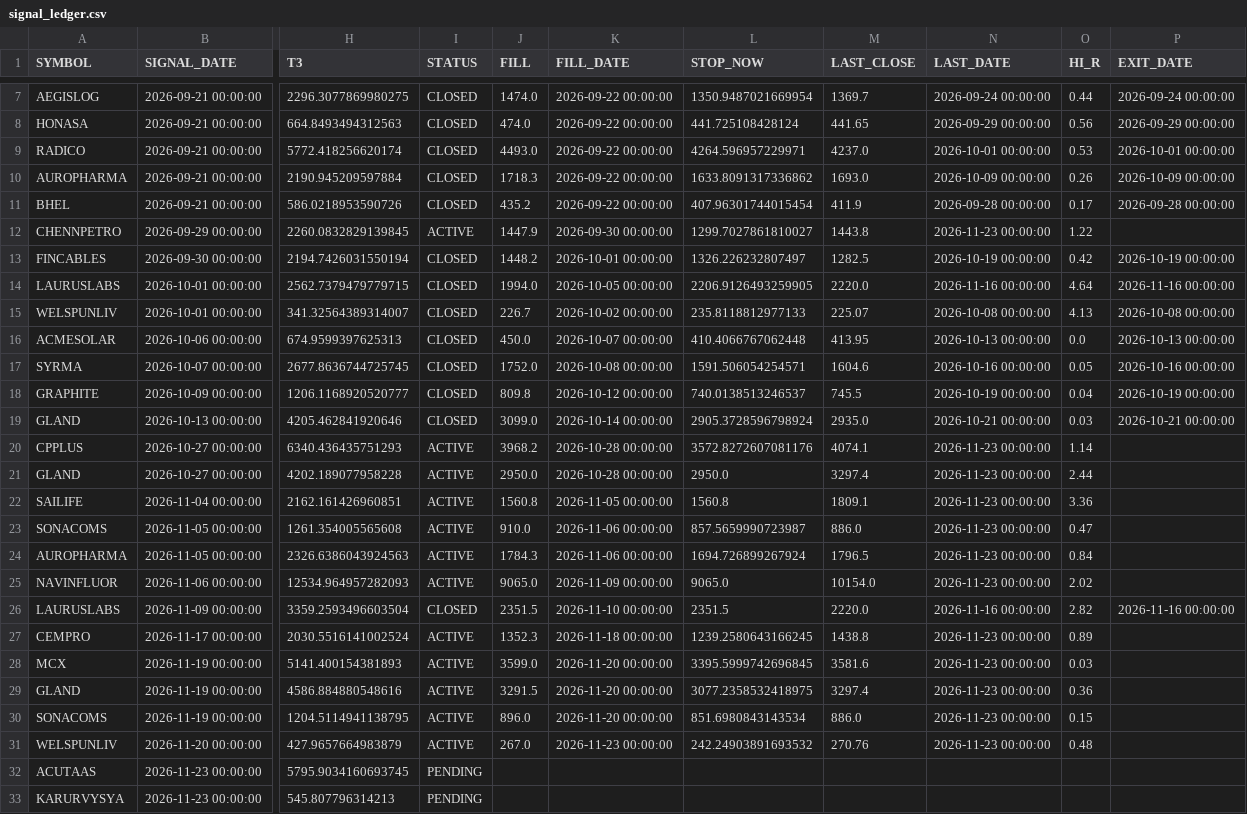
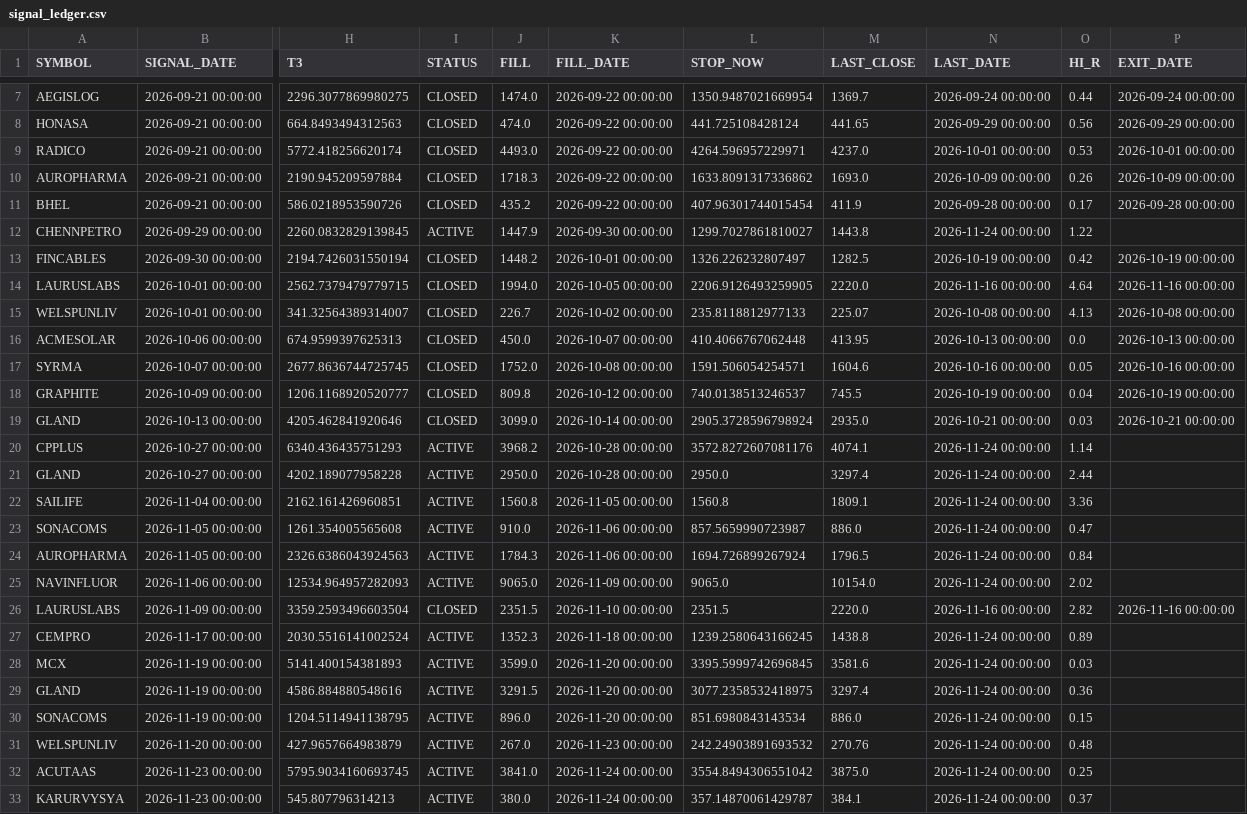
Before and after one commit to nicerajesh/NSE-Auto-Sheet, a CSV file: data/signal_ledger.csv, drawn as a sheet; only a part is shown, gaps mark what is left out; the diff names each change by its address in the sheet, - before the commit and + after, or states it on an @@ line.

Commit message:
ledger 2026-11-24

```diff
--- a/data/signal_ledger.csv
+++ b/data/signal_ledger.csv
-N12 (LAST_DATE): 2026-11-23 00:00:00
+N12 (LAST_DATE): 2026-11-24 00:00:00
-N20:N25 (LAST_DATE): 2026-11-23 00:00:00
+N20:N25 (LAST_DATE): 2026-11-24 00:00:00
-N27:N31 (LAST_DATE): 2026-11-23 00:00:00
+N27:N31 (LAST_DATE): 2026-11-24 00:00:00
-I32:I33 (STATUS): PENDING
+I32:I33 (STATUS): ACTIVE
-J32 (FILL): (empty)
+J32 (FILL): 3841.0
-K32:K33 (FILL_DATE): (empty)
+K32:K33 (FILL_DATE): 2026-11-24 00:00:00
-L32 (STOP_NOW): (empty)
+L32 (STOP_NOW): 3554.8494306551042
-M32 (LAST_CLOSE): (empty)
+M32 (LAST_CLOSE): 3875.0
-N32:N33 (LAST_DATE): (empty)
+N32:N33 (LAST_DATE): 2026-11-24 00:00:00
-O32 (HI_R): (empty)
+O32 (HI_R): 0.25
-J33 (FILL): (empty)
+J33 (FILL): 380.0
-L33 (STOP_NOW): (empty)
+L33 (STOP_NOW): 357.14870061429787
-M33 (LAST_CLOSE): (empty)
+M33 (LAST_CLOSE): 384.1
-O33 (HI_R): (empty)
+O33 (HI_R): 0.37
```
